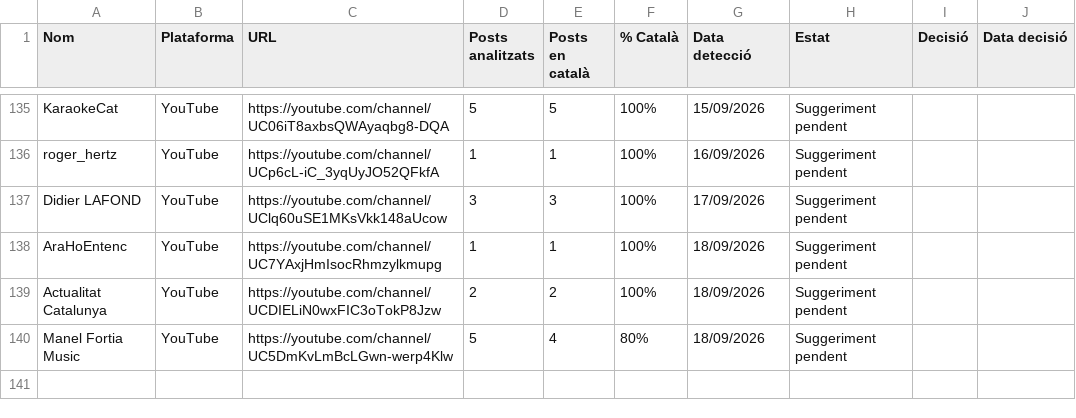
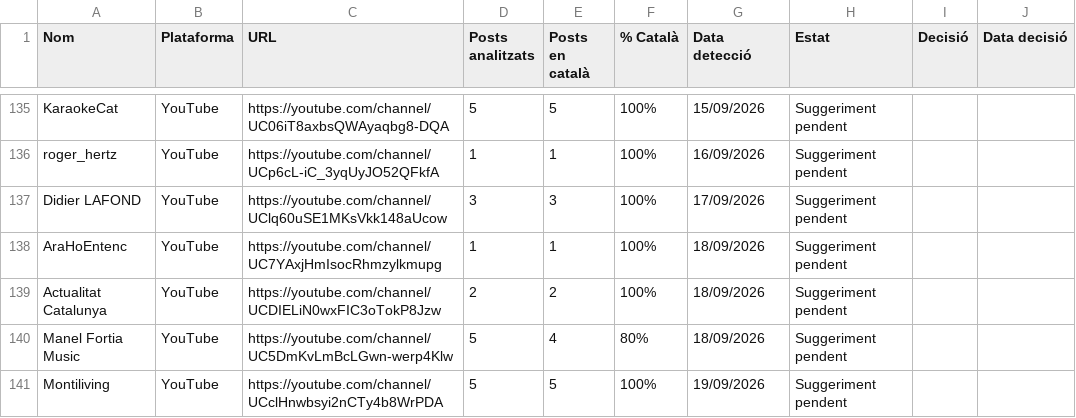
Before and after one commit to gvelez74/llista-recerca, a CSV file: dades/suggeriments.csv, drawn as a sheet; only a part is shown, gaps mark what is left out; the diff names each change by its address in the sheet, - before the commit and + after, or states it on an @@ line.

```diff
--- a/dades/suggeriments.csv
+++ b/dades/suggeriments.csv
+row 141: Montiliving | YouTube | https://youtube.com/channel/UCclHnwbsyi2nCTy4b8WrPDA | 5 | 5 | 100% | 19/09/2026 | Suggeriment pendent
```
